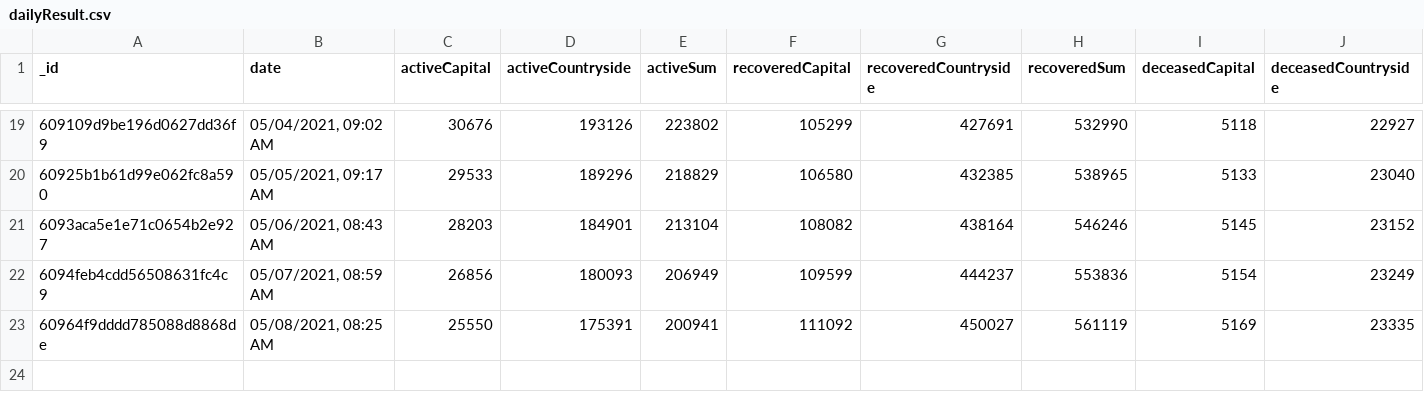
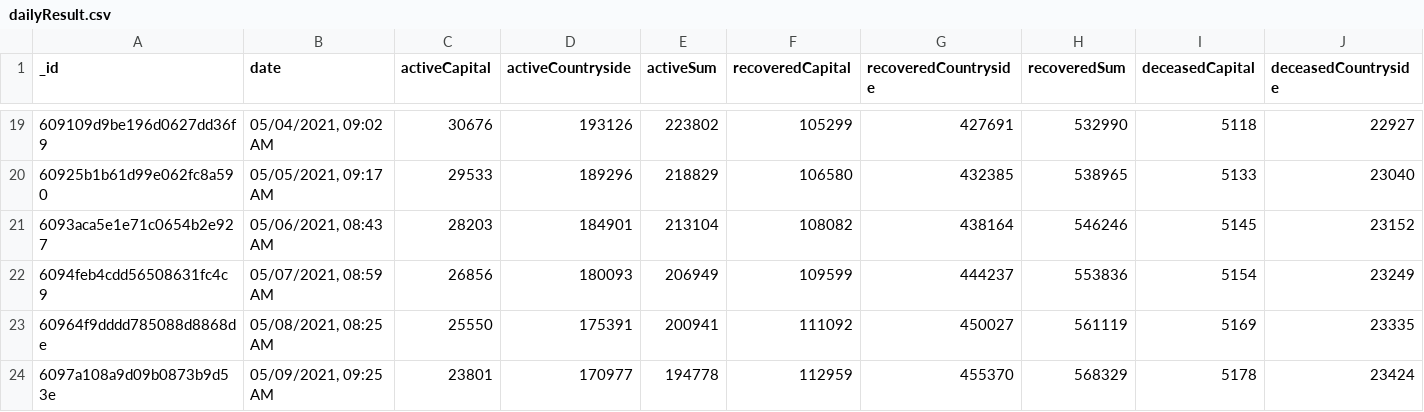
Before and after one commit to theDavidBarton/koronavirus.gov.hu-scraper, a CSV file: dailyResult.csv, drawn as a sheet; only a part is shown, gaps mark what is left out; rows hold the shown columns only; the diff names each change by its address in the sheet, - before the commit and + after, or states it on an @@ line.

Commit message:
feat(data): update data 2021-05-09

```diff
--- a/dailyResult.csv
+++ b/dailyResult.csv
+row 24: 6097a108a9d09b0873b9d53e | 05/09/2021, 09:25 AM | 23801 | 170977 | 194778 | 112959 | 455370 | 568329 | 5178 | 23424
```
Also changed, not shown: 1 other file.
